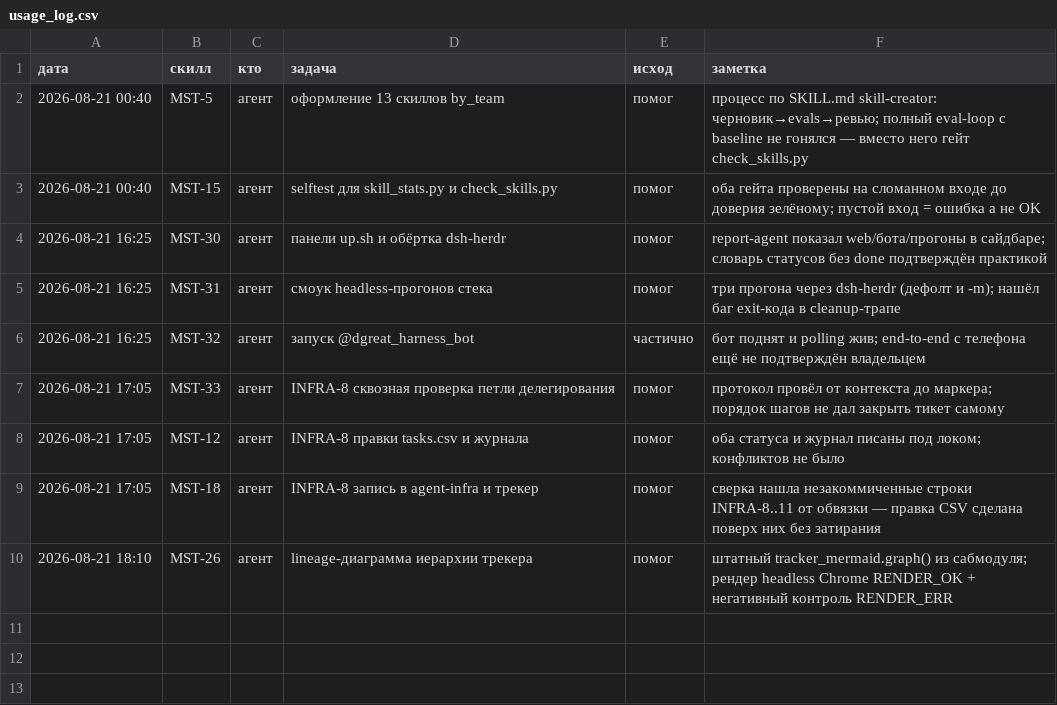
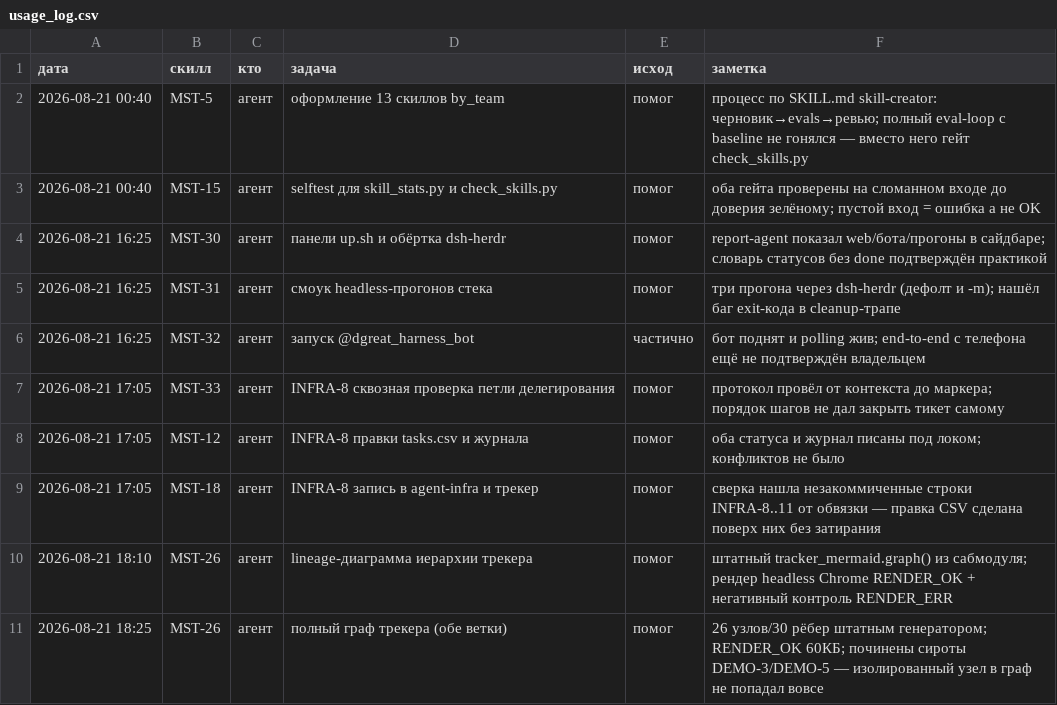
Before and after one commit to Dgreat21/literate-octo-ai, a CSV file: mastery/usage_log.csv, drawn as a sheet.

Commit message:
трекер: lineage по всем задачам — демо-ветка выправлена, OVERVIEW всего трекера
Аудит нашёл дыры вне INFRA: DEMO-3 без родителя, DEMO-5 вообще без связей
(изолированный узел не попадал в граф), веха MS-1 ни с чем не связана.
Добавлены рёбра DEMO-3/DEMO-5 → PRJ-1 и DEMO-1 блокирует MS-1 — сирот 0.

mastery/tracker/OVERVIEW.md: генерируемый снимок обеих веток (живая GOAL-3
и демо-образец GOAL-1), 5 инвариантов lineage (без сирот; эпик=трек; story
не родитель story; веха имеет блокеры; граф рендерится), счёт по статусам.
Полный граф: 26 узлов / 30 рёбер, RENDER_OK; судьба демо-ветки — решение
владельца, зафиксировано в OVERVIEW

```diff
--- a/mastery/usage_log.csv
+++ b/mastery/usage_log.csv
@@ -10 +10,2 @@
 2026-08-21 18:10,MST-26,агент,lineage-диаграмма иерархии трекера,помог,штатный tracker_mermaid.graph() из сабмодуля; рендер headless Chrome RENDER_OK + негативный контроль RENDER_ERR
+2026-08-21 18:25,MST-26,агент,полный граф трекера (обе ветки),помог,26 узлов/30 рёбер штатным генератором; RENDER_OK 60КБ; починены сироты DEMO-3/DEMO-5 — изолированный узел в граф не попадал вовсе
```
Also changed, not shown: mastery/tracker/links.csv, 3 other files.
